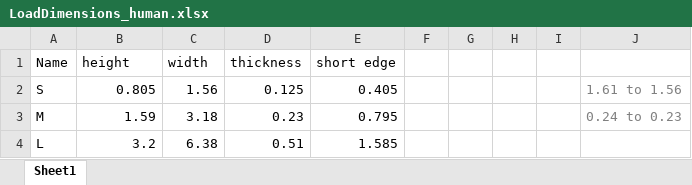
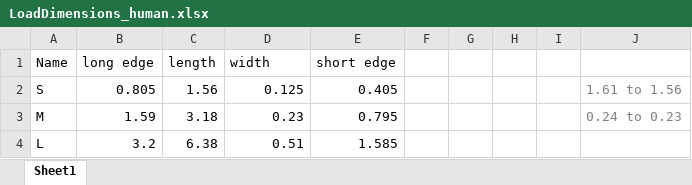
Before and after one commit to TabeaHeckenthaler/AntsShapes, an Excel workbook: Setup/LoadDimensions_human.xlsx, sheet Sheet1, drawn as a sheet; values as stored, in another font and other column widths than the file's, no borders; the diff names each change by its address in the sheet, - before the commit and + after, or states it on an @@ line.

```diff
--- a/Setup/LoadDimensions_human.xlsx (sheet Sheet1)
+++ b/Setup/LoadDimensions_human.xlsx (sheet Sheet1)
-B1: height
+B1: long edge
-C1: width
+C1: length
-D1: thickness
+D1: width
```
Also changed, not shown: Setup/LoadDimensions_humanhand.xlsx, 9 other files.
